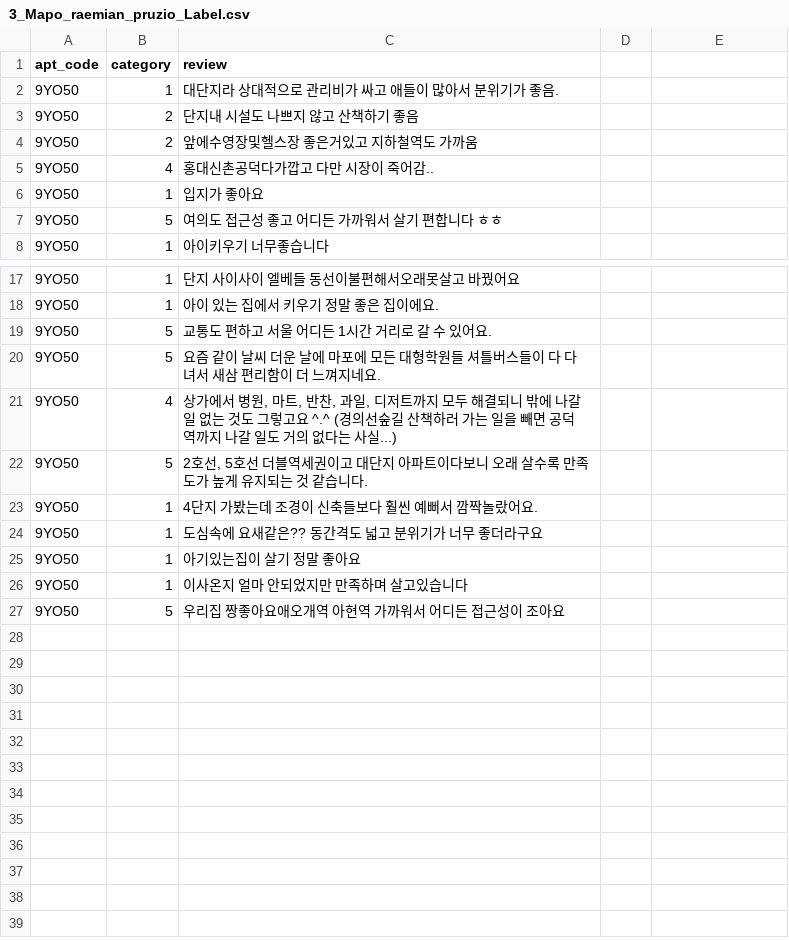
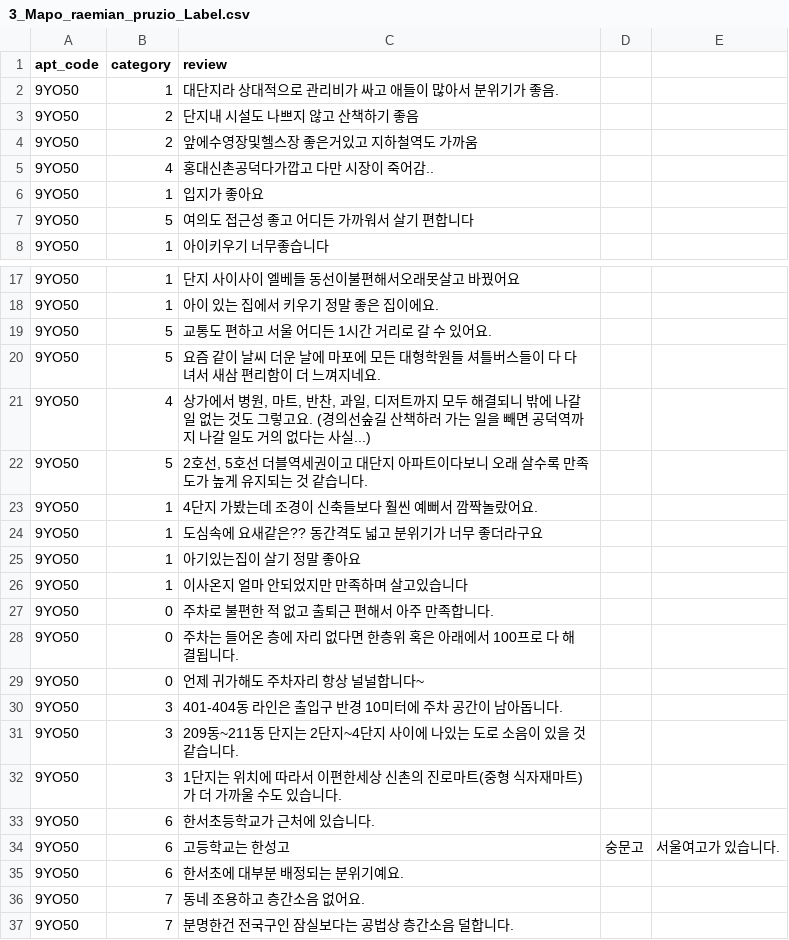
Before and after one commit to abcdefGPT-chambit/hogangnono-server, a CSV file: database/dataset/apt_review/3_Mapo_raemian_pruzio_Label.csv, drawn as a sheet; only a part is shown, gaps mark what is left out.

```diff
--- a/database/dataset/apt_review/3_Mapo_raemian_pruzio_Label.csv
+++ b/database/dataset/apt_review/3_Mapo_raemian_pruzio_Label.csv
@@ -6,3 +6,3 @@ apt_code,category,review
 9YO50,1,입지가 좋아요
-9YO50,5,여의도 접근성 좋고 어디든 가까워서 살기 편합니다 ㅎㅎ
+9YO50,5,여의도 접근성 좋고 어디든 가까워서 살기 편합니다
 9YO50,1,아이키우기 너무좋습니다
@@ -20,3 +20,3 @@ apt_code,category,review
 9YO50,5,요즘 같이 날씨 더운 날에 마포에 모든 대형학원들 셔틀버스들이 다 다녀서 새삼 편리함이 더 느껴지네요.
-9YO50,4,"상가에서 병원, 마트, 반찬, 과일, 디저트까지 모두 해결되니 밖에 나갈 일 없는 것도 그렇고요 ^.^ (경의선숲길 산책하러 가는 일을 빼면 공덕역까지 나갈 일도 거의 없다는 사실...)"
+9YO50,4,"상가에서 병원, 마트, 반찬, 과일, 디저트까지 모두 해결되니 밖에 나갈 일 없는 것도 그렇고요. (경의선숲길 산책하러 가는 일을 빼면 공덕역까지 나갈 일도 거의 없다는 사실...)"
 9YO50,5,"2호선, 5호선 더블역세권이고 대단지 아파트이다보니 오래 살수록 만족도가 높게 유지되는 것 같습니다."
@@ -26,2 +26,12 @@ apt_code,category,review
 9YO50,1,이사온지 얼마 안되었지만 만족하며 살고있습니다
-9YO50,5,우리집 짱좋아요애오개역 아현역 가까워서 어디든 접근성이 조아요
+9YO50,0,주차로 불편한 적 없고 출퇴근 편해서 아주 만족합니다.
+9YO50,0,주차는 들어온 층에 자리 없다면 한층위 혹은 아래에서 100프로 다 해결됩니다.
+9YO50,0,언제 귀가해도 주차자리 항상 널널합니다~
+9YO50,3,401-404동 라인은 출입구 반경 10미터에 주차 공간이 남아돕니다.
+9YO50,3,209동~211동 단지는 2단지~4단지 사이에 나있는 도로 소음이 있을 것 같습니다.
+9YO50,3,1단지는 위치에 따라서 이편한세상 신촌의 진로마트(중형 식자재마트)가 더 가까울 수도 있습니다.
+9YO50,6,한서초등학교가 근처에 있습니다.
+9YO50,6,고등학교는 한성고, 숭문고, 서울여고가 있습니다.
+9YO50,6,한서초에 대부분 배정되는 분위기예요.
+9YO50,7,동네 조용하고 층간소음 없어요.
+9YO50,7,분명한건 전국구인 잠실보다는 공법상 층간소음 덜합니다.
```
Also changed, not shown: database/dataset/apt_review/5_Dogok_rexle_Label.csv.
